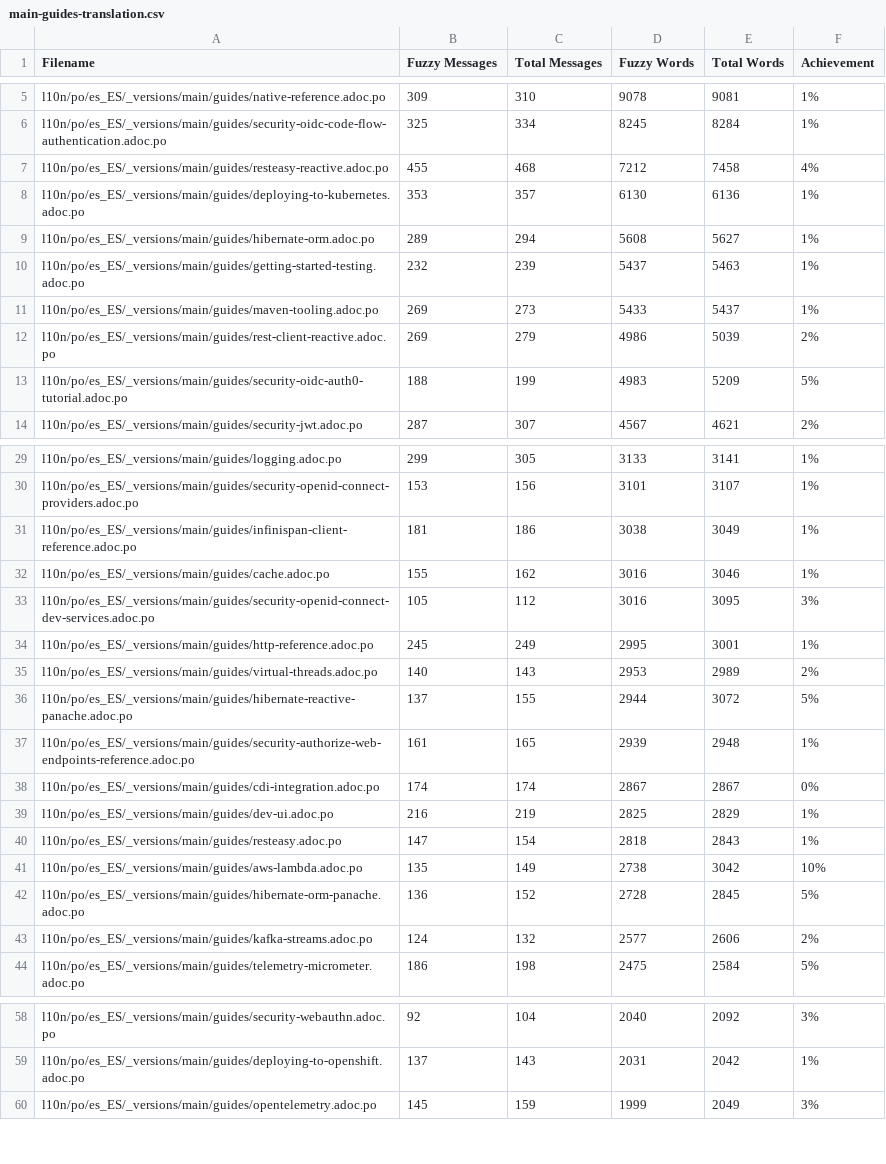
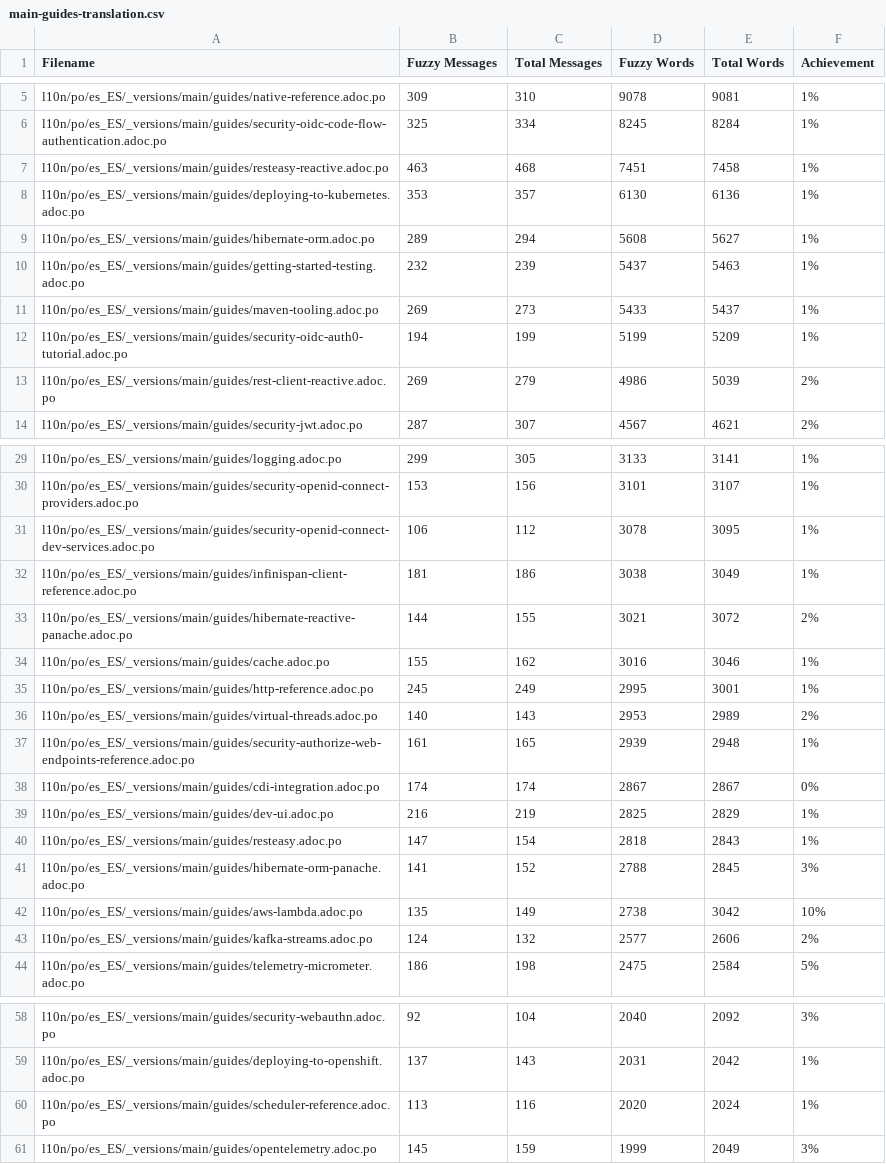
Before and after one commit to quarkusio/es.quarkus.io, a CSV file: l10n/stats/main-guides-translation.csv, drawn as a sheet; only a part is shown, gaps mark what is left out; the diff covers the shown part only.

```diff
--- a/l10n/stats/main-guides-translation.csv
+++ b/l10n/stats/main-guides-translation.csv
@@ -6,3 +6,3 @@ l10n/po/es_ES/_versions/main/guides/native-reference.adoc.po, 309, 310, 9078, 90
 l10n/po/es_ES/_versions/main/guides/security-oidc-code-flow-authentication.adoc.po, 325, 334, 8245, 8284, 1%
-l10n/po/es_ES/_versions/main/guides/resteasy-reactive.adoc.po, 455, 468, 7212, 7458, 4%
+l10n/po/es_ES/_versions/main/guides/resteasy-reactive.adoc.po, 463, 468, 7451, 7458, 1%
 l10n/po/es_ES/_versions/main/guides/deploying-to-kubernetes.adoc.po, 353, 357, 6130, 6136, 1%
@@ -11,4 +11,4 @@ l10n/po/es_ES/_versions/main/guides/getting-started-testing.adoc.po, 232, 239, 5
 l10n/po/es_ES/_versions/main/guides/maven-tooling.adoc.po, 269, 273, 5433, 5437, 1%
+l10n/po/es_ES/_versions/main/guides/security-oidc-auth0-tutorial.adoc.po, 194, 199, 5199, 5209, 1%
 l10n/po/es_ES/_versions/main/guides/rest-client-reactive.adoc.po, 269, 279, 4986, 5039, 2%
-l10n/po/es_ES/_versions/main/guides/security-oidc-auth0-tutorial.adoc.po, 188, 199, 4983, 5209, 5%
 l10n/po/es_ES/_versions/main/guides/security-jwt.adoc.po, 287, 307, 4567, 4621, 2%
@@ -30,8 +30,8 @@ l10n/po/es_ES/_versions/main/guides/logging.adoc.po, 299, 305, 3133, 3141, 1%
 l10n/po/es_ES/_versions/main/guides/security-openid-connect-providers.adoc.po, 153, 156, 3101, 3107, 1%
+l10n/po/es_ES/_versions/main/guides/security-openid-connect-dev-services.adoc.po, 106, 112, 3078, 3095, 1%
 l10n/po/es_ES/_versions/main/guides/infinispan-client-reference.adoc.po, 181, 186, 3038, 3049, 1%
+l10n/po/es_ES/_versions/main/guides/hibernate-reactive-panache.adoc.po, 144, 155, 3021, 3072, 2%
 l10n/po/es_ES/_versions/main/guides/cache.adoc.po, 155, 162, 3016, 3046, 1%
-l10n/po/es_ES/_versions/main/guides/security-openid-connect-dev-services.adoc.po, 105, 112, 3016, 3095, 3%
 l10n/po/es_ES/_versions/main/guides/http-reference.adoc.po, 245, 249, 2995, 3001, 1%
 l10n/po/es_ES/_versions/main/guides/virtual-threads.adoc.po, 140, 143, 2953, 2989, 2%
-l10n/po/es_ES/_versions/main/guides/hibernate-reactive-panache.adoc.po, 137, 155, 2944, 3072, 5%
 l10n/po/es_ES/_versions/main/guides/security-authorize-web-endpoints-reference.adoc.po, 161, 165, 2939, 2948, 1%
@@ -40,4 +40,4 @@ l10n/po/es_ES/_versions/main/guides/dev-ui.adoc.po, 216, 219, 2825, 2829, 1%
 l10n/po/es_ES/_versions/main/guides/resteasy.adoc.po, 147, 154, 2818, 2843, 1%
+l10n/po/es_ES/_versions/main/guides/hibernate-orm-panache.adoc.po, 141, 152, 2788, 2845, 3%
 l10n/po/es_ES/_versions/main/guides/aws-lambda.adoc.po, 135, 149, 2738, 3042, 10%
-l10n/po/es_ES/_versions/main/guides/hibernate-orm-panache.adoc.po, 136, 152, 2728, 2845, 5%
 l10n/po/es_ES/_versions/main/guides/kafka-streams.adoc.po, 124, 132, 2577, 2606, 2%
@@ -59,2 +59,3 @@ l10n/po/es_ES/_versions/main/guides/security-webauthn.adoc.po, 92, 104, 2040, 20
 l10n/po/es_ES/_versions/main/guides/deploying-to-openshift.adoc.po, 137, 143, 2031, 2042, 1%
+l10n/po/es_ES/_versions/main/guides/scheduler-reference.adoc.po, 113, 116, 2020, 2024, 1%
 l10n/po/es_ES/_versions/main/guides/opentelemetry.adoc.po, 145, 159, 1999, 2049, 3%
```
Also changed, not shown: 1 added row, 2 removed rows and 3 edited cells elsewhere in this file, l10n/stats/latest-guides-translation.csv, l10n/stats/misc-translation.csv, 1 other file.
